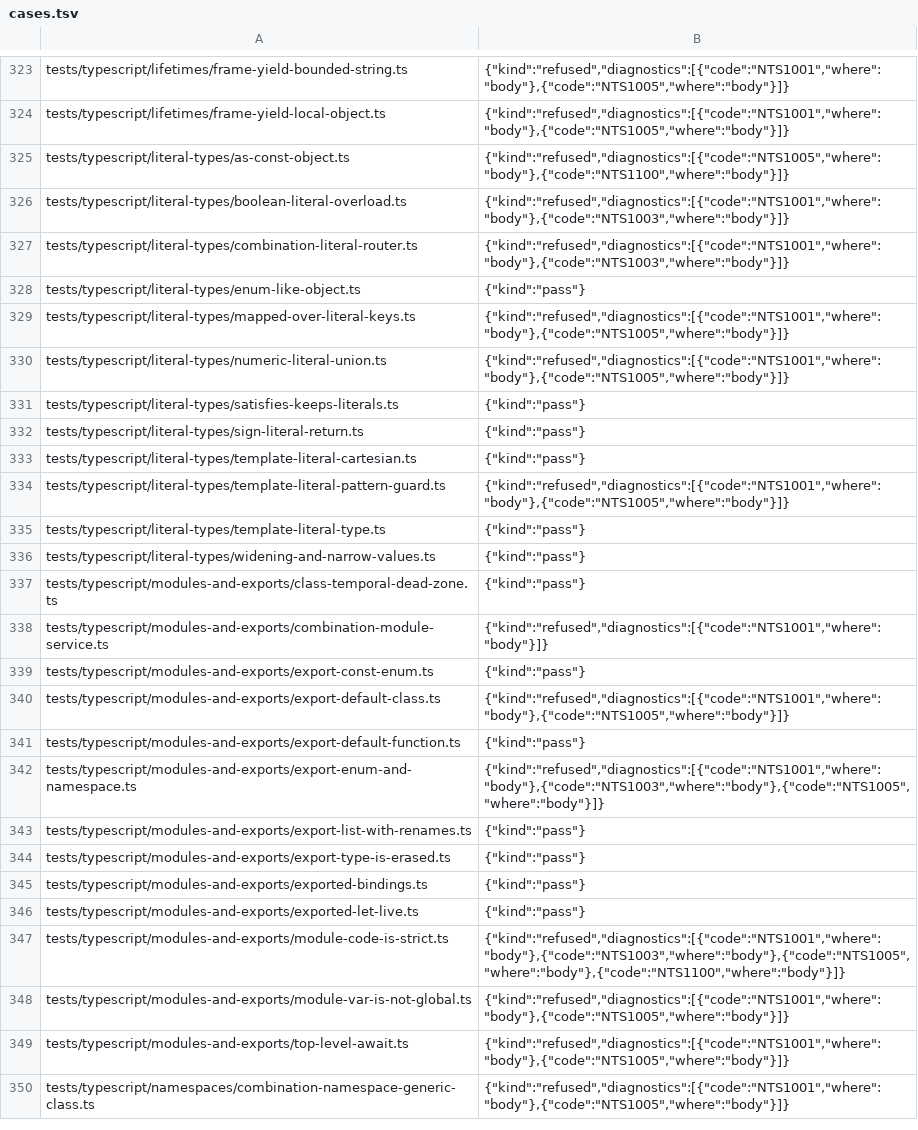
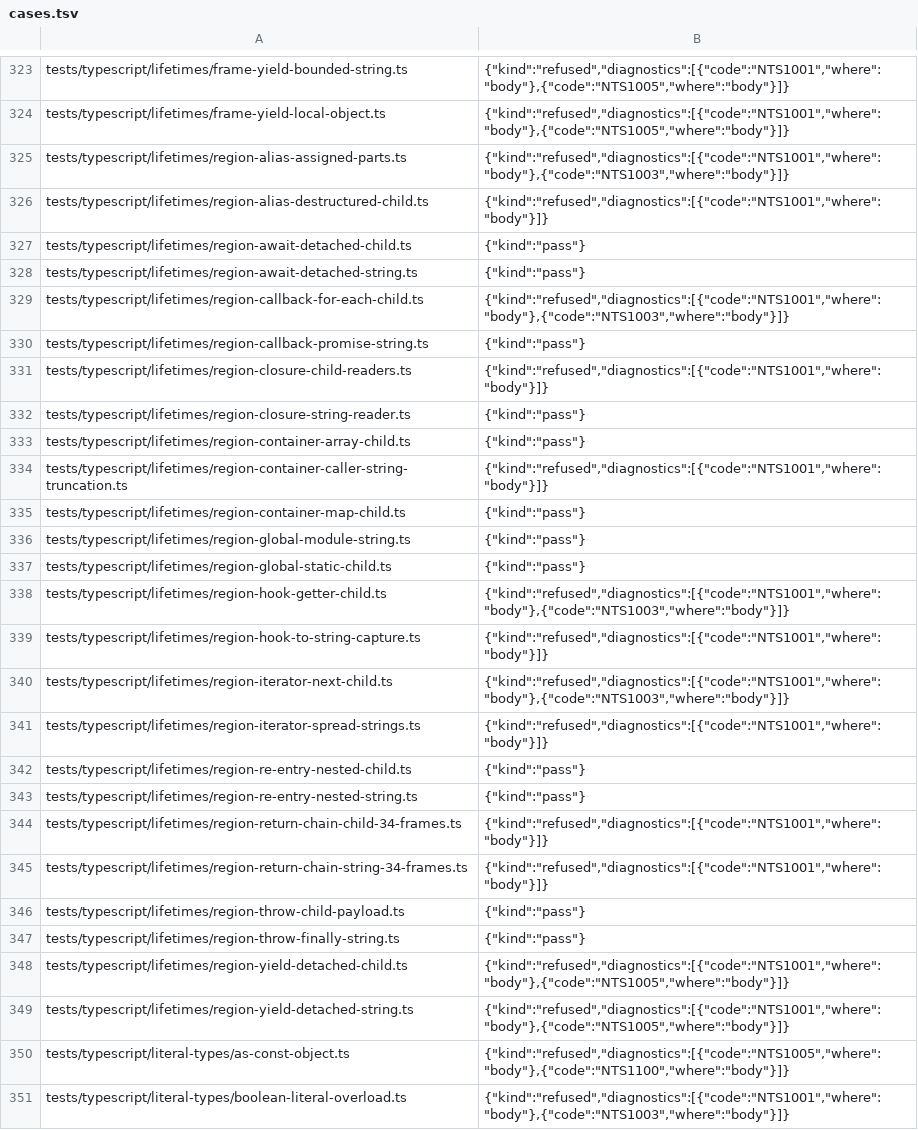
Before and after one commit to AkisArou/nts, a TSV file: results/typescript/llvm/cases.tsv, drawn as a sheet; only a part is shown, gaps mark what is left out; the shorter side is filled out with more unchanged rows; the diff names each change by its address in the sheet, - before the commit and + after, or states it on an @@ line.

Commit message:
tests: record PR #136 lifetime observations
Record all 1770 TypeScript cases from the complete canonical
80007ec8e273 measurement. All 1717 pre-family observations are exact,
and every new case matches two byte-identical runs on each backend.
Keep authored source bytes and all refused observations unchanged.

The frame and region qualification covers native no-GC and RC modes,
verified ASan instrumentation for every compilable case, and runtime
nts_live_count samples after collection across all 240 authored rounds.
Refused memory cells remain explicitly unmeasured. The outer-fields
frame case passes on values while leaking under RC; its reduced memory
finding is isolated on helper4/lifetime-field-overwrite-finding and
routed to compiler2. Qualification instruments stay in receipts.

```diff
--- a/results/typescript/llvm/cases.tsv
+++ b/results/typescript/llvm/cases.tsv
+row 325: tests/typescript/lifetimes/region-alias-assigned-parts.ts | {"kind":"refused","diagnostics":[{"code":"NTS1001","where":"body"},{"code":"NTS1003","where":"body"}]}
+row 326: tests/typescript/lifetimes/region-alias-destructured-child.ts | {"kind":"refused","diagnostics":[{"code":"NTS1001","where":"body"}]}
+row 327: tests/typescript/lifetimes/region-await-detached-child.ts | {"kind":"pass"}
+row 328: tests/typescript/lifetimes/region-await-detached-string.ts | {"kind":"pass"}
+row 329: tests/typescript/lifetimes/region-callback-for-each-child.ts | {"kind":"refused","diagnostics":[{"code":"NTS1001","where":"body"},{"code":"NTS1003","where":"body"}]}
+row 330: tests/typescript/lifetimes/region-callback-promise-string.ts | {"kind":"pass"}
+row 331: tests/typescript/lifetimes/region-closure-child-readers.ts | {"kind":"refused","diagnostics":[{"code":"NTS1001","where":"body"}]}
+row 332: tests/typescript/lifetimes/region-closure-string-reader.ts | {"kind":"pass"}
+row 333: tests/typescript/lifetimes/region-container-array-child.ts | {"kind":"pass"}
+row 334: tests/typescript/lifetimes/region-container-caller-string-truncation.ts | {"kind":"refused","diagnostics":[{"code":"NTS1001","where":"body"}]}
+row 335: tests/typescript/lifetimes/region-container-map-child.ts | {"kind":"pass"}
+row 336: tests/typescript/lifetimes/region-global-module-string.ts | {"kind":"pass"}
+row 337: tests/typescript/lifetimes/region-global-static-child.ts | {"kind":"pass"}
+row 338: tests/typescript/lifetimes/region-hook-getter-child.ts | {"kind":"refused","diagnostics":[{"code":"NTS1001","where":"body"},{"code":"NTS1003","where":"body"}]}
+row 339: tests/typescript/lifetimes/region-hook-to-string-capture.ts | {"kind":"refused","diagnostics":[{"code":"NTS1001","where":"body"}]}
+row 340: tests/typescript/lifetimes/region-iterator-next-child.ts | {"kind":"refused","diagnostics":[{"code":"NTS1001","where":"body"},{"code":"NTS1003","where":"body"}]}
+row 341: tests/typescript/lifetimes/region-iterator-spread-strings.ts | {"kind":"refused","diagnostics":[{"code":"NTS1001","where":"body"}]}
+row 342: tests/typescript/lifetimes/region-re-entry-nested-child.ts | {"kind":"pass"}
+row 343: tests/typescript/lifetimes/region-re-entry-nested-string.ts | {"kind":"pass"}
+row 344: tests/typescript/lifetimes/region-return-chain-child-34-frames.ts | {"kind":"refused","diagnostics":[{"code":"NTS1001","where":"body"}]}
+row 345: tests/typescript/lifetimes/region-return-chain-string-34-frames.ts | {"kind":"refused","diagnostics":[{"code":"NTS1001","where":"body"}]}
+row 346: tests/typescript/lifetimes/region-throw-child-payload.ts | {"kind":"pass"}
+row 347: tests/typescript/lifetimes/region-throw-finally-string.ts | {"kind":"pass"}
+row 348: tests/typescript/lifetimes/region-yield-detached-child.ts | {"kind":"refused","diagnostics":[{"code":"NTS1001","where":"body"},{"code":"NTS1005","where":"body"}]}
+row 349: tests/typescript/lifetimes/region-yield-detached-string.ts | {"kind":"refused","diagnostics":[{"code":"NTS1001","where":"body"},{"code":"NTS1005","where":"body"}]}
```
Also changed, not shown: results/typescript/c/cases.tsv, results/typescript/jvm/cases.tsv.
